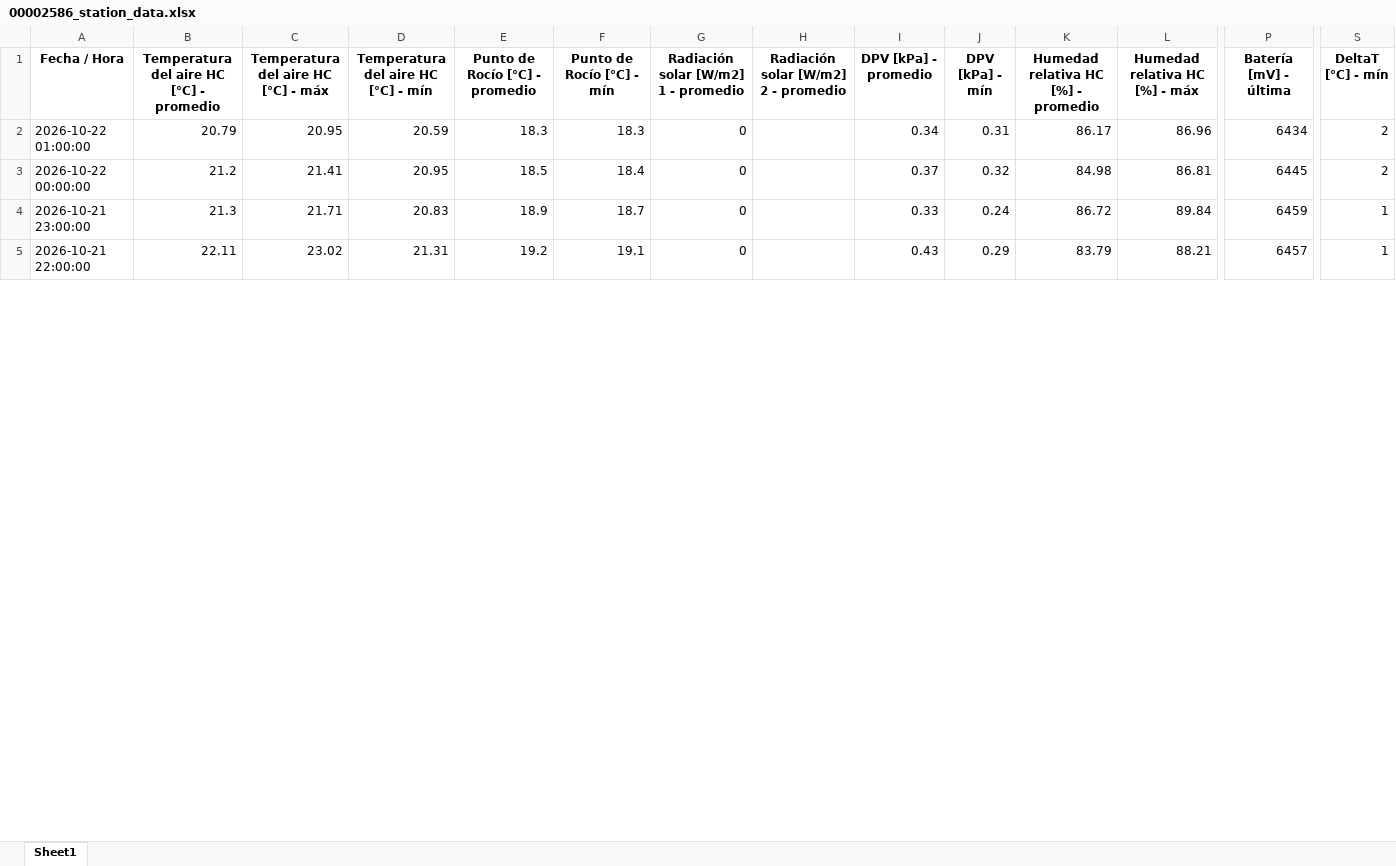
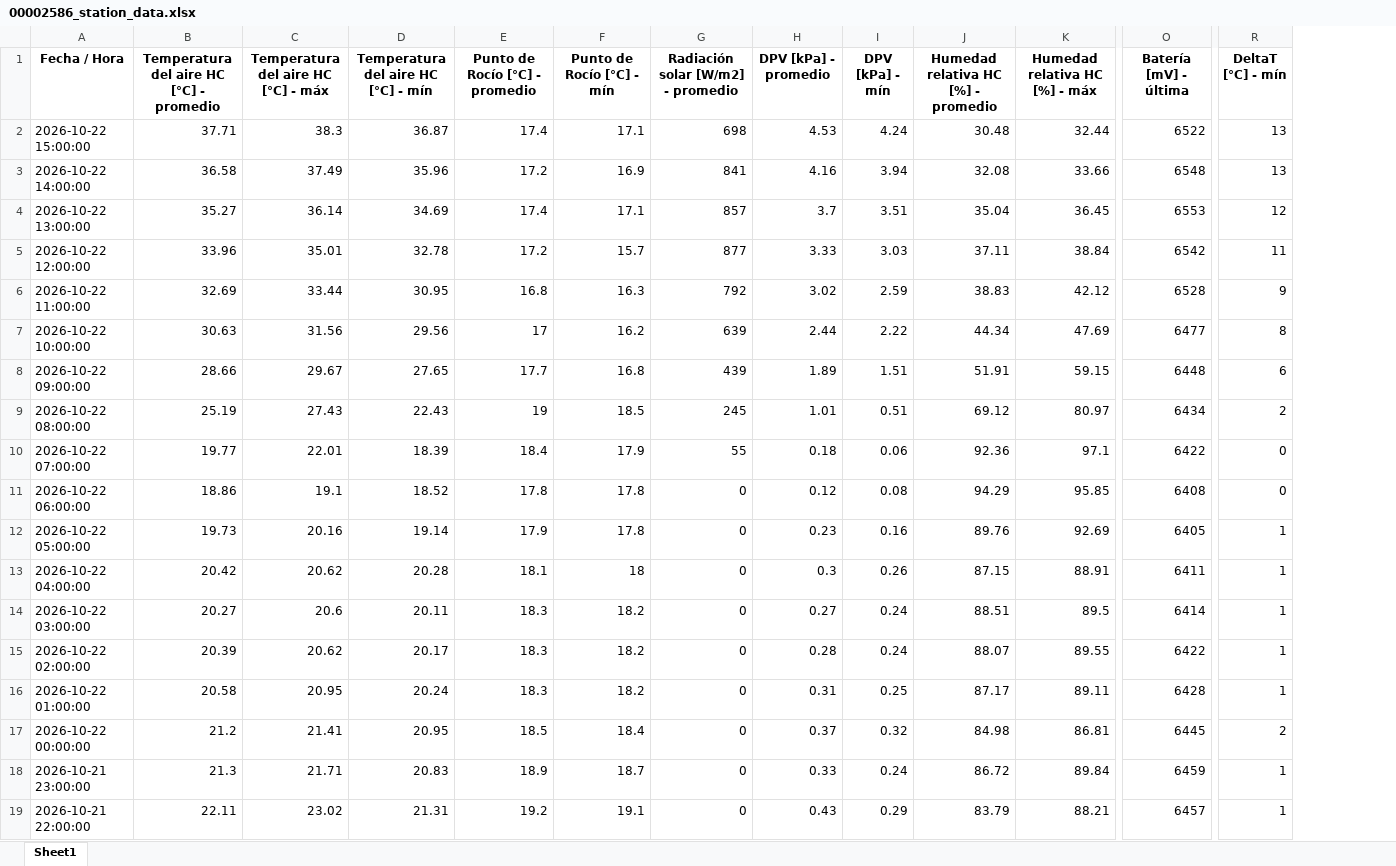
Before and after one commit to intasalta/imetos, an Excel workbook: 00002586_station_data.xlsx, sheet Sheet1, drawn as a sheet; only a part is shown, gaps mark what is left out; values as stored, in another font and other column widths than the file's, no borders; removed rows and columns are numbered as before the commit, all else as after; rows hold the shown columns only; the diff covers the shown part only; the diff names each change by its address in the sheet, - before the commit and + after, or states it on an @@ line.

```diff
--- a/00002586_station_data.xlsx (sheet Sheet1)
+++ b/00002586_station_data.xlsx (sheet Sheet1)
-column H, row 1: Radiación solar [W/m2] 2 - promedio
-G1: Radiación solar [W/m2] 1 - promedio
+G1: Radiación solar [W/m2] - promedio
+row 2: 2026-10-22 15:00:00 | 37.71 | 38.3 | 36.87 | 17.4 | 17.1 | 698 | 4.53 | 4.24 | 30.48 | 32.44 | 6522 | 13
+row 3: 2026-10-22 14:00:00 | 36.58 | 37.49 | 35.96 | 17.2 | 16.9 | 841 | 4.16 | 3.94 | 32.08 | 33.66 | 6548 | 13
+row 4: 2026-10-22 13:00:00 | 35.27 | 36.14 | 34.69 | 17.4 | 17.1 | 857 | 3.7 | 3.51 | 35.04 | 36.45 | 6553 | 12
+row 5: 2026-10-22 12:00:00 | 33.96 | 35.01 | 32.78 | 17.2 | 15.7 | 877 | 3.33 | 3.03 | 37.11 | 38.84 | 6542 | 11
+row 6: 2026-10-22 11:00:00 | 32.69 | 33.44 | 30.95 | 16.8 | 16.3 | 792 | 3.02 | 2.59 | 38.83 | 42.12 | 6528 | 9
+row 7: 2026-10-22 10:00:00 | 30.63 | 31.56 | 29.56 | 17 | 16.2 | 639 | 2.44 | 2.22 | 44.34 | 47.69 | 6477 | 8
+row 8: 2026-10-22 09:00:00 | 28.66 | 29.67 | 27.65 | 17.7 | 16.8 | 439 | 1.89 | 1.51 | 51.91 | 59.15 | 6448 | 6
+row 9: 2026-10-22 08:00:00 | 25.19 | 27.43 | 22.43 | 19 | 18.5 | 245 | 1.01 | 0.51 | 69.12 | 80.97 | 6434 | 2
+row 10: 2026-10-22 07:00:00 | 19.77 | 22.01 | 18.39 | 18.4 | 17.9 | 55 | 0.18 | 0.06 | 92.36 | 97.1 | 6422 | 0
+row 11: 2026-10-22 06:00:00 | 18.86 | 19.1 | 18.52 | 17.8 | 17.8 | 0 | 0.12 | 0.08 | 94.29 | 95.85 | 6408 | 0
+row 12: 2026-10-22 05:00:00 | 19.73 | 20.16 | 19.14 | 17.9 | 17.8 | 0 | 0.23 | 0.16 | 89.76 | 92.69 | 6405 | 1
+row 13: 2026-10-22 04:00:00 | 20.42 | 20.62 | 20.28 | 18.1 | 18 | 0 | 0.3 | 0.26 | 87.15 | 88.91 | 6411 | 1
+row 14: 2026-10-22 03:00:00 | 20.27 | 20.6 | 20.11 | 18.3 | 18.2 | 0 | 0.27 | 0.24 | 88.51 | 89.5 | 6414 | 1
+row 15: 2026-10-22 02:00:00 | 20.39 | 20.62 | 20.17 | 18.3 | 18.2 | 0 | 0.28 | 0.24 | 88.07 | 89.55 | 6422 | 1
-B16: 20.79
+B16: 20.58
-D16: 20.59
+D16: 20.24
-F16 (Punto de Rocío [°C] - mín): 18.3
+F16 (Punto de Rocío [°C] - mín): 18.2
-H16 (DPV [kPa] - promedio): 0.34
+H16 (DPV [kPa] - promedio): 0.31
-I16 (DPV [kPa] - mín): 0.31
+I16 (DPV [kPa] - mín): 0.25
-J16: 86.17
+J16: 87.17
-K16 (Humedad relativa HC [%] - máx): 86.96
+K16 (Humedad relativa HC [%] - máx): 89.11
-O16 (Batería [mV] - última): 6434
+O16 (Batería [mV] - última): 6428
-R16 (DeltaT [°C] - mín): 2
+R16 (DeltaT [°C] - mín): 1
```
Also changed, not shown: 14 removed rows elsewhere in this sheet, 00002646_station_data.xlsx, 4 other files.
